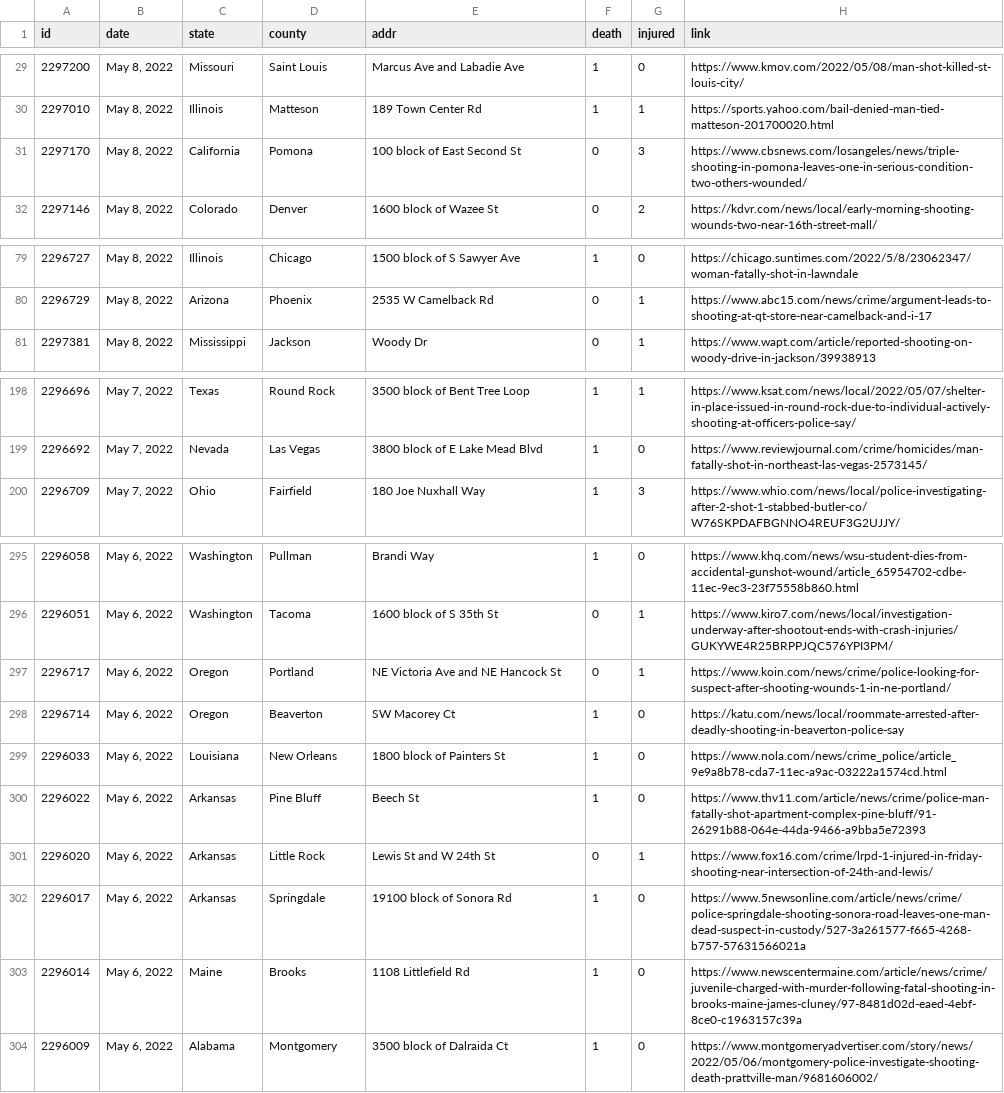
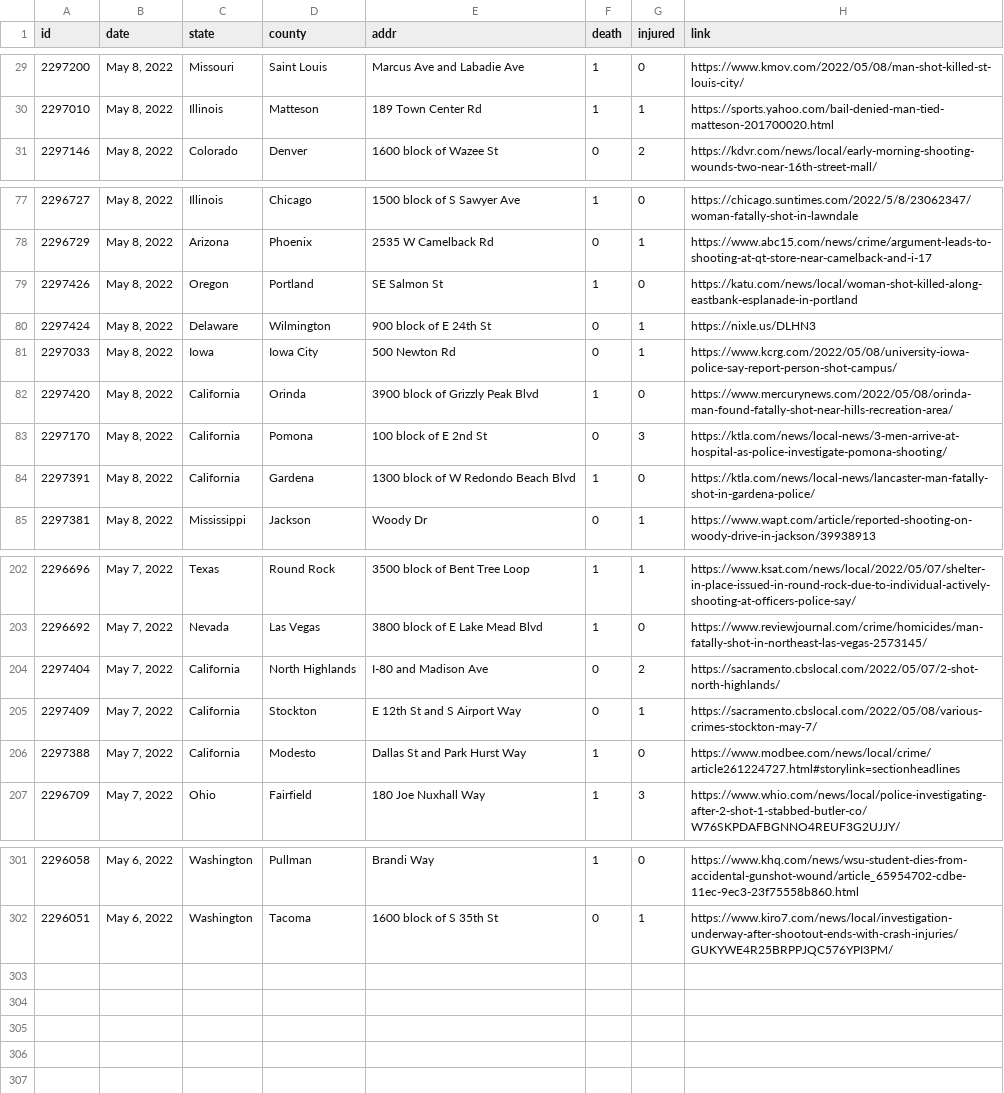
Before and after one commit to ch2ohch2oh/usgunviolence, a CSV file: data/data-2022-05-09.csv, drawn as a sheet; only a part is shown, gaps mark what is left out; the diff covers the shown part only.

```diff
--- a/data/data-2022-05-09.csv
+++ b/data/data-2022-05-09.csv
@@ -30,3 +30,2 @@ id,date,state,county,addr,death,injured,link
 2297010,"May 8, 2022",Illinois,Matteson,189 Town Center Rd,1,1,https://sports.yahoo.com/bail-denied-man-tied-matteson-201700020.html
-2297170,"May 8, 2022",California,Pomona,100 block of East Second St,0,3,https://www.cbsnews.com/losangeles/news/triple-shooting-in-pomona-leaves-one-in-serious-condition-two-others-wounded/
 2297146,"May 8, 2022",Colorado,Denver,1600 block of Wazee St,0,2,https://kdvr.com/news/local/early-morning-shooting-wounds-two-near-16th-street-mall/
@@ -80,2 +78,8 @@ id,date,state,county,addr,death,injured,link
 2296729,"May 8, 2022",Arizona,Phoenix,2535 W Camelback Rd,0,1,https://www.abc15.com/news/crime/argument-leads-to-shooting-at-qt-store-near-camelback-and-i-17
+2297426,"May 8, 2022",Oregon,Portland,SE Salmon St,1,0,https://katu.com/news/local/woman-shot-killed-along-eastbank-esplanade-in-portland
+2297424,"May 8, 2022",Delaware,Wilmington,900 block of E 24th St,0,1,https://nixle.us/DLHN3
+2297033,"May 8, 2022",Iowa,Iowa City,500 Newton Rd,0,1,https://www.kcrg.com/2022/05/08/university-iowa-police-say-report-person-shot-campus/
+2297420,"May 8, 2022",California,Orinda,3900 block of Grizzly Peak Blvd,1,0,https://www.mercurynews.com/2022/05/08/orinda-man-found-fatally-shot-near-hills-recreation-area/
+2297170,"May 8, 2022",California,Pomona,100 block of E 2nd St,0,3,https://ktla.com/news/local-news/3-men-arrive-at-hospital-as-police-investigate-pomona-shooting/
+2297391,"May 8, 2022",California,Gardena,1300 block of W Redondo Beach Blvd,1,0,https://ktla.com/news/local-news/lancaster-man-fatally-shot-in-gardena-police/
 2297381,"May 8, 2022",Mississippi,Jackson,Woody Dr,0,1,https://www.wapt.com/article/reported-shooting-on-woody-drive-in-jackson/39938913
@@ -199,2 +203,5 @@ id,date,state,county,addr,death,injured,link
 2296692,"May 7, 2022",Nevada,Las Vegas,3800 block of E Lake Mead Blvd,1,0,https://www.reviewjournal.com/crime/homicides/man-fatally-shot-in-northeast-las-vegas-2573145/
+2297404,"May 7, 2022",California,North Highlands,I-80 and Madison Ave,0,2,https://sacramento.cbslocal.com/2022/05/07/2-shot-north-highlands/
+2297409,"May 7, 2022",California,Stockton,E 12th St and S Airport Way,0,1,https://sacramento.cbslocal.com/2022/05/08/various-crimes-stockton-may-7/
+2297388,"May 7, 2022",California,Modesto,Dallas St and Park Hurst Way,1,0,https://www.modbee.com/news/local/crime/article261224727.html#storylink=sectionheadlines
 2296709,"May 7, 2022",Ohio,Fairfield,180 Joe Nuxhall Way,1,3,https://www.whio.com/news/local/police-investigating-after-2-shot-1-stabbed-butler-co/W76SKPDAFBGNNO4REUF3G2UJJY/
@@ -296,9 +302 @@ id,date,state,county,addr,death,injured,link
 2296051,"May 6, 2022",Washington,Tacoma,1600 block of S 35th St,0,1,https://www.kiro7.com/news/local/investigation-underway-after-shootout-ends-with-crash-injuries/GUKYWE4R25BRPPJQC576YPI3PM/
-2296717,"May 6, 2022",Oregon,Portland,NE Victoria Ave and NE Hancock St,0,1,https://www.koin.com/news/crime/police-looking-for-suspect-after-shooting-wounds-1-in-ne-portland/
-2296714,"May 6, 2022",Oregon,Beaverton,SW Macorey Ct,1,0,https://katu.com/news/local/roommate-arrested-after-deadly-shooting-in-beaverton-police-say
-2296033,"May 6, 2022",Louisiana,New Orleans,1800 block of Painters St,1,0,https://www.nola.com/news/crime_police/article_9e9a8b78-cda7-11ec-a9ac-03222a1574cd.html
-2296022,"May 6, 2022",Arkansas,Pine Bluff,Beech St,1,0,https://www.thv11.com/article/news/crime/police-man-fatally-shot-apartment-complex-pine-bluff/91-26291b88-064e-44da-9466-a9bba5e72393
-2296020,"May 6, 2022",Arkansas,Little Rock,Lewis St and W 24th St,0,1,https://www.fox16.com/crime/lrpd-1-injured-in-friday-shooting-near-intersection-of-24th-and-lewis/
-2296017,"May 6, 2022",Arkansas,Springdale,19100 block of Sonora Rd,1,0,https://www.5newsonline.com/article/news/crime/police-springdale-shooting-sonora-road-leaves-one-man-dead-suspect-in-custody/527-3a261577-f665-4268-b757-57631566021a
-2296014,"May 6, 2022",Maine,Brooks,1108 Littlefield Rd,1,0,https://www.newscentermaine.com/article/news/crime/juvenile-charged-with-murder-following-fatal-shooting-in-brooks-maine-james-cluney/97-8481d02d-eaed-4ebf-8ce0-c1963157c39a
-2296009,"May 6, 2022",Alabama,Montgomery,3500 block of Dalraida Ct,1,0,https://www.montgomeryadvertiser.com/story/news/2022/05/06/montgomery-police-investigate-shooting-death-prattville-man/9681606002/
```
Also changed, not shown: 2 added rows and 3 removed rows elsewhere in this file, 4 other files.
